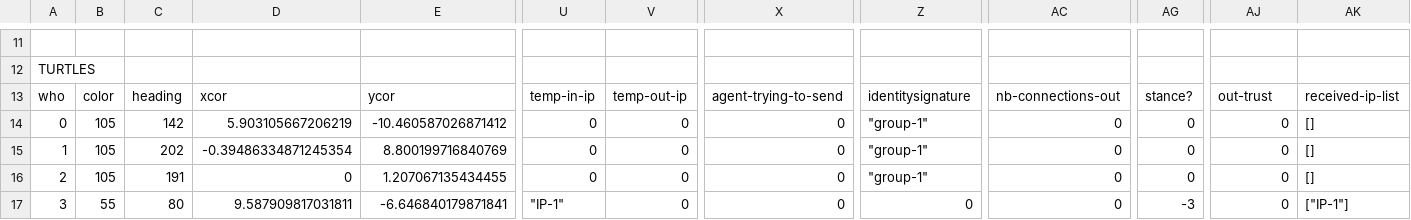
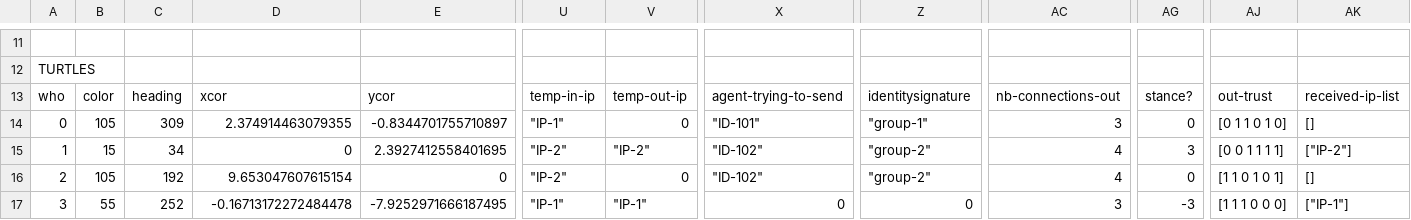
Before and after one commit to BunnyTeja/Info-spread-V2, a CSV file: infoex.csv, drawn as a sheet; only a part is shown, gaps mark what is left out; the diff covers the shown part only; the diff names each change by its address in the sheet, - before the commit and + after, or states it on an @@ line.

```diff
--- a/infoex.csv
+++ b/infoex.csv
-C14: 142
+C14: 309
-D14: 5.903105667206219
+D14: 2.374914463079355
-E14: -10.460587026871412
+E14: -0.8344701755710897
-U14: 0
+U14: "IP-1"
-X14: 0
+X14: "ID-101"
-AC14: 0
+AC14: 3
-AJ14: 0
+AJ14: [0 1 1 0 1 0]
-B15: 105
+B15: 15
-C15: 202
+C15: 34
-D15: -0.39486334871245354
+D15: 0
-E15: 8.800199716840769
+E15: 2.3927412558401695
-U15:U16: 0
+U15:U16: "IP-2"
-V15: 0
+V15: "IP-2"
-X15:X16: 0
+X15:X16: "ID-102"
-Z15:Z16: "group-1"
+Z15:Z16: "group-2"
-AC15:AC16: 0
+AC15:AC16: 4
-AG15: 0
+AG15: 3
-AJ15: 0
+AJ15: [0 0 1 1 1 1]
-AK15: []
+AK15: ["IP-2"]
-C16: 191
+C16: 192
-D16: 0
+D16: 9.653047607615154
-E16: 1.207067135434455
+E16: 0
-AJ16: 0
+AJ16: [1 1 0 1 0 1]
-C17: 80
+C17: 252
-D17: 9.587909817031811
+D17: -0.16713172272484478
-E17: -6.646840179871841
+E17: -7.9252971666187495
-V17: 0
+V17: "IP-1"
-AC17: 0
+AC17: 3
-AJ17: 0
+AJ17: [1 1 1 0 0 0]
```
Also changed, not shown: 84 edited cells elsewhere in this file, 2 other files.
